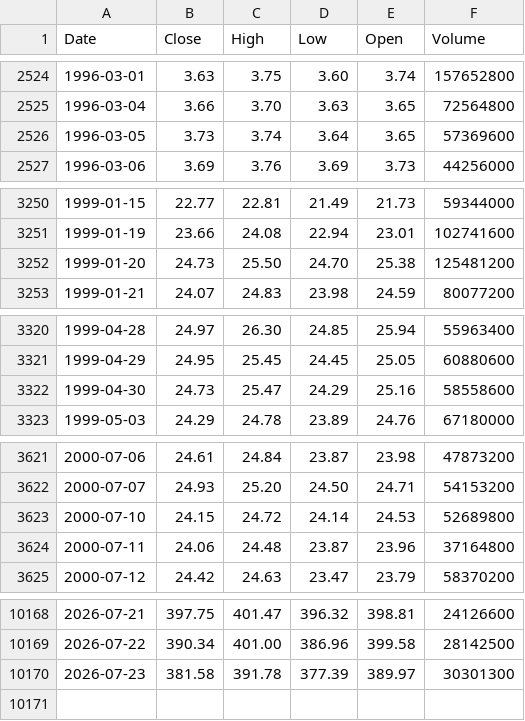
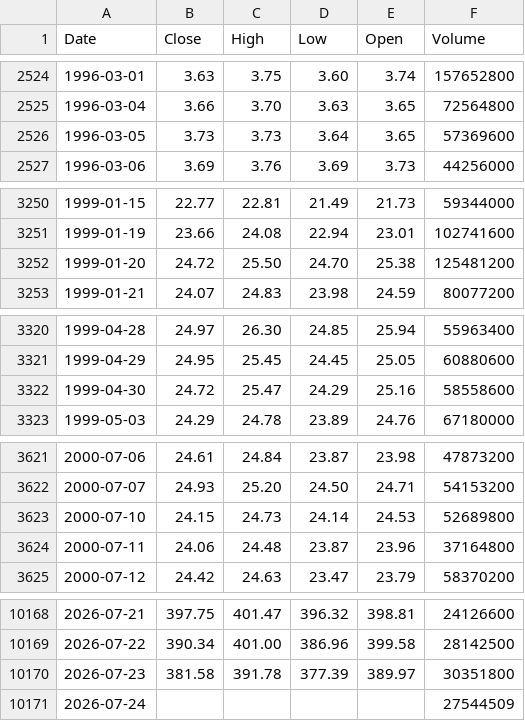
Before and after one commit to deraficionado-gif/stocks, a CSV file: data/msft_stock.csv, drawn as a sheet; only a part is shown, gaps mark what is left out; the diff covers the shown part only.

```diff
--- a/data/msft_stock.csv
+++ b/data/msft_stock.csv
@@ -2525,3 +2525,3 @@ Date,Close,High,Low,Open,Volume
 1996-03-04,3.66,3.70,3.63,3.65,72564800
-1996-03-05,3.73,3.74,3.64,3.65,57369600
+1996-03-05,3.73,3.73,3.64,3.65,57369600
 1996-03-06,3.69,3.76,3.69,3.73,44256000
@@ -3251,3 +3251,3 @@ Date,Close,High,Low,Open,Volume
 1999-01-19,23.66,24.08,22.94,23.01,102741600
-1999-01-20,24.73,25.50,24.70,25.38,125481200
+1999-01-20,24.72,25.50,24.70,25.38,125481200
 1999-01-21,24.07,24.83,23.98,24.59,80077200
@@ -3321,3 +3321,3 @@ Date,Close,High,Low,Open,Volume
 1999-04-29,24.95,25.45,24.45,25.05,60880600
-1999-04-30,24.73,25.47,24.29,25.16,58558600
+1999-04-30,24.72,25.47,24.29,25.16,58558600
 1999-05-03,24.29,24.78,23.89,24.76,67180000
@@ -3622,3 +3622,3 @@ Date,Close,High,Low,Open,Volume
 2000-07-07,24.93,25.20,24.50,24.71,54153200
-2000-07-10,24.15,24.72,24.14,24.53,52689800
+2000-07-10,24.15,24.73,24.14,24.53,52689800
 2000-07-11,24.06,24.48,23.87,23.96,37164800
@@ -10169,2 +10169,3 @@ Date,Close,High,Low,Open,Volume
 2026-07-22,390.34,401.00,386.96,399.58,28142500
-2026-07-23,381.58,391.78,377.39,389.97,30301300
+2026-07-23,381.58,391.78,377.39,389.97,30351800
+2026-07-24,,,,,27544509
```
Also changed, not shown: 23 edited cells elsewhere in this file, data/aapl_stock.csv.
